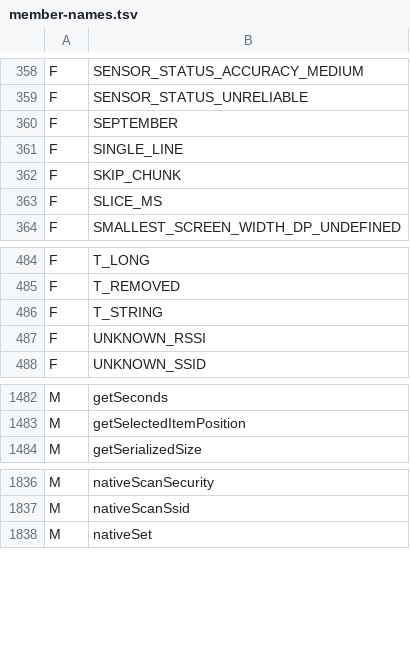
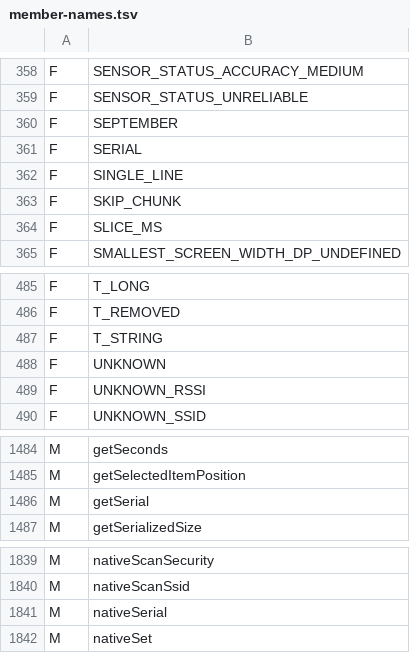
Before and after one commit to shivrajora/picodroid-rs, a TSV file: sdk/member-names.tsv, drawn as a sheet; only a part is shown, gaps mark what is left out; the diff names each change by its address in the sheet, - before the commit and + after, or states it on an @@ line.

Commit message:
Build: getSerial(), UNKNOWN and the deprecated SERIAL, as on Android
Build.getSerial() returns the serial boot published (identity::serial),
the same value as the USB iSerialNumber and the PING greeting's, so an
app sees the number `pdb devices` and lsusb show. Build.SERIAL is
deprecated and reads UNKNOWN, as it does for an Android app targeting O
or later, so ported code behaves the same.

Android requires READ_PRIVILEGED_PHONE_STATE for getSerial(); picodroid
has no permission model yet and returns it to every app, which the
Javadoc records (the value is in the USB descriptor for anyone on the
host anyway).

Settings → About gains a Serial row, after Release, as Android's About
phone has one. quotademo, the Build check that runs on the RP2350 boards,
now checks getSerial() is a real serial and SERIAL is UNKNOWN; in the
sim it reads emulator-<pid>. The settings sim lane passes in both
shrink modes with the extra row.

docs/designs/device-serial-2026-10.md stage 5.

```diff
--- a/sdk/member-names.tsv
+++ b/sdk/member-names.tsv
+row 361: F | SERIAL
+row 488: F | UNKNOWN
+row 1486: M | getSerial
+row 1841: M | nativeSerial
```
Also changed, not shown: 5 other files.
